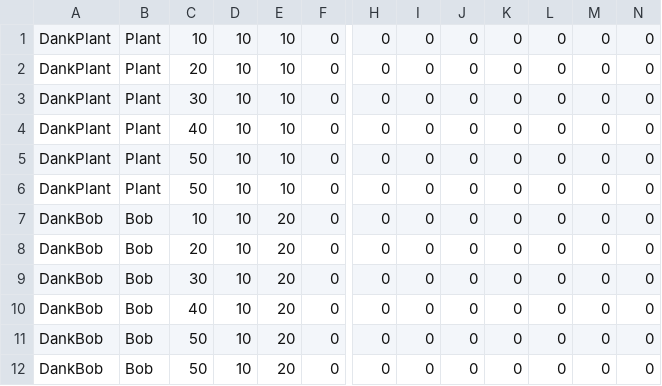
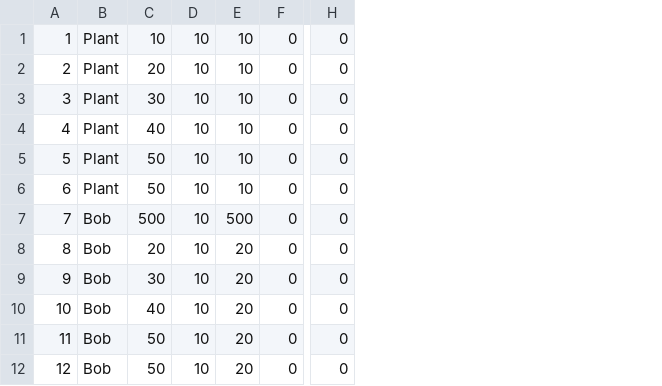
Before and after one commit to azalea19/Engine, a CSV file: OpenGLEngine/OpenGLEngine/SaveData/GO_Data.csv, drawn as a sheet; only a part is shown, gaps mark what is left out; removed rows and columns are numbered as before the commit, all else as after; the diff names each change by its address in the sheet, - before the commit and + after, or states it on an @@ line.

```diff
--- a/OpenGLEngine/OpenGLEngine/SaveData/GO_Data.csv
+++ b/OpenGLEngine/OpenGLEngine/SaveData/GO_Data.csv
-column A, rows 1-12: DankPlant | DankPlant | DankPlant | DankPlant | DankPlant | DankPlant | DankBob | DankBob | DankBob | DankBob | DankBob | DankBob
+column A, rows 1-12: 1 | 2 | 3 | 4 | 5 | 6 | 7 | 8 | 9 | 10 | 11 | 12
-column I, rows 1-12: all 0
-column J, rows 1-12: all 0
-column K, rows 1-12: all 0
-column L, rows 1-12: all 0
-column M, rows 1-12: all 0
-column N, rows 1-12: all 0
-C7: 10
+C7: 500
-E7: 20
+E7: 500
```
Also changed, not shown: OpenGLEngine/OpenGLEngine/SaveData/GO_Save.csv, 11 other files.
